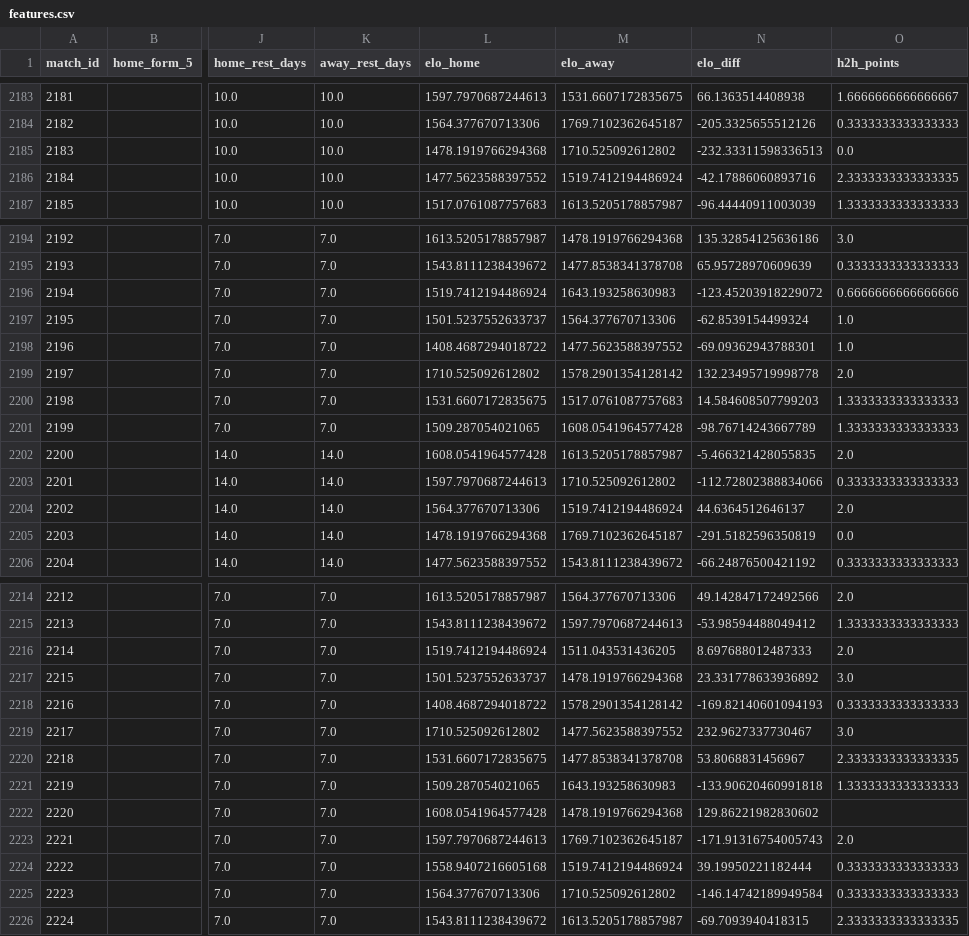
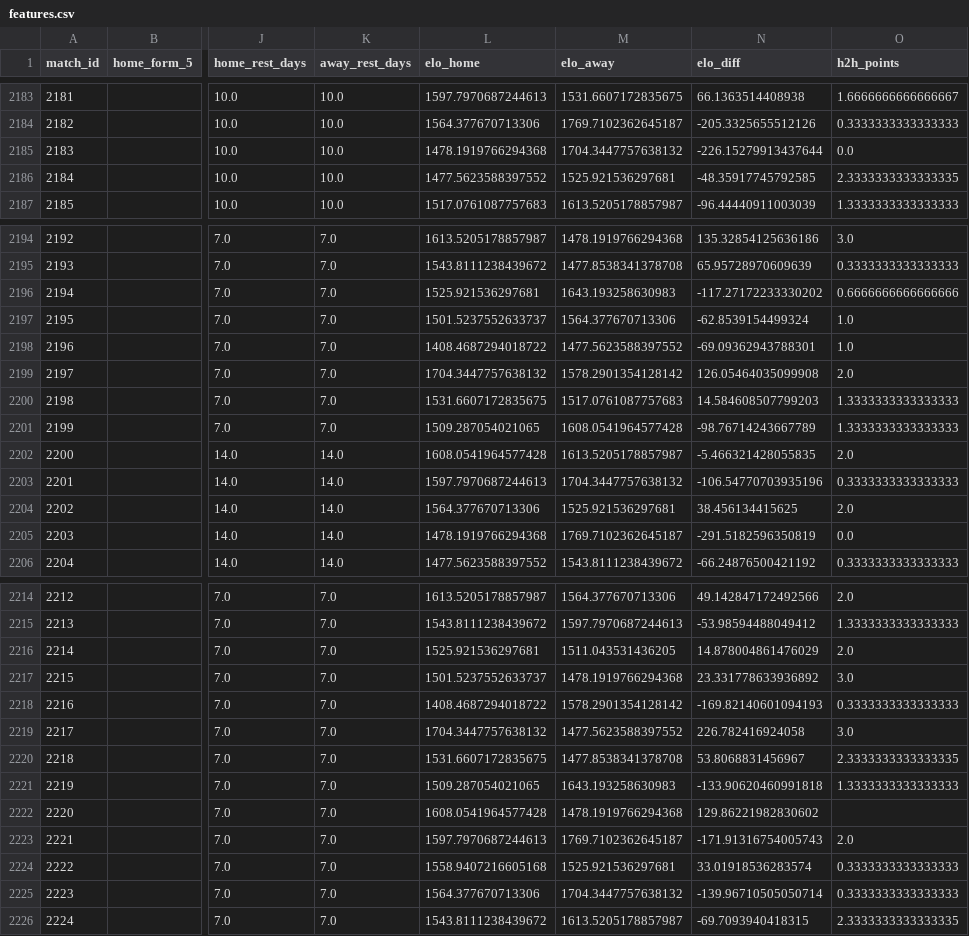
Before and after one commit to simobote0355/premier-league-predictor, a CSV file: data/powerbi/features.csv, drawn as a sheet; only a part is shown, gaps mark what is left out; the diff covers the shown part only; the diff names each change by its address in the sheet, - before the commit and + after, or states it on an @@ line.

```diff
--- a/data/powerbi/features.csv
+++ b/data/powerbi/features.csv
-M2185 (elo_away): 1710.525092612802
+M2185 (elo_away): 1704.3447757638132
-N2185 (elo_diff): -232.33311598336513
+N2185 (elo_diff): -226.15279913437644
-M2186 (elo_away): 1519.7412194486924
+M2186 (elo_away): 1525.921536297681
-N2186 (elo_diff): -42.17886060893716
+N2186 (elo_diff): -48.35917745792585
-L2196 (elo_home): 1519.7412194486924
+L2196 (elo_home): 1525.921536297681
-N2196 (elo_diff): -123.45203918229072
+N2196 (elo_diff): -117.27172233330202
-L2199 (elo_home): 1710.525092612802
+L2199 (elo_home): 1704.3447757638132
-N2199 (elo_diff): 132.23495719998778
+N2199 (elo_diff): 126.05464035099908
-M2203 (elo_away): 1710.525092612802
+M2203 (elo_away): 1704.3447757638132
-N2203 (elo_diff): -112.72802388834066
+N2203 (elo_diff): -106.54770703935196
-M2204 (elo_away): 1519.7412194486924
+M2204 (elo_away): 1525.921536297681
-N2204 (elo_diff): 44.6364512646137
+N2204 (elo_diff): 38.456134415625
-L2216 (elo_home): 1519.7412194486924
+L2216 (elo_home): 1525.921536297681
-N2216 (elo_diff): 8.697688012487333
+N2216 (elo_diff): 14.878004861476029
-L2219 (elo_home): 1710.525092612802
+L2219 (elo_home): 1704.3447757638132
-N2219 (elo_diff): 232.9627337730467
+N2219 (elo_diff): 226.782416924058
-M2224 (elo_away): 1519.7412194486924
+M2224 (elo_away): 1525.921536297681
-N2224 (elo_diff): 39.19950221182444
+N2224 (elo_diff): 33.01918536283574
-M2225 (elo_away): 1710.525092612802
+M2225 (elo_away): 1704.3447757638132
-N2225 (elo_diff): -146.14742189949584
+N2225 (elo_diff): -139.96710505050714
```
Also changed, not shown: 114 edited cells elsewhere in this file, data/powerbi/calibration.csv, data/powerbi/matches.csv, 6 other files.
